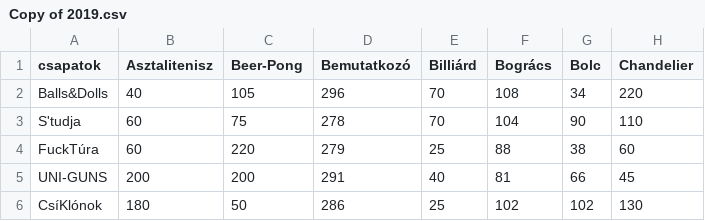
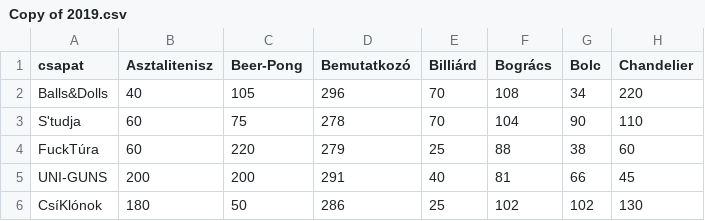
Before and after one commit to N0obye/Mi, a CSV file: Copy of 2019.csv, drawn as a sheet; only a part is shown; the diff names each change by its address in the sheet, - before the commit and + after, or states it on an @@ line.

Commit message:
Update Copy of 2019.csv

```diff
--- a/Copy of 2019.csv
+++ b/Copy of 2019.csv
-A1: csapatok
+A1: csapat
```
